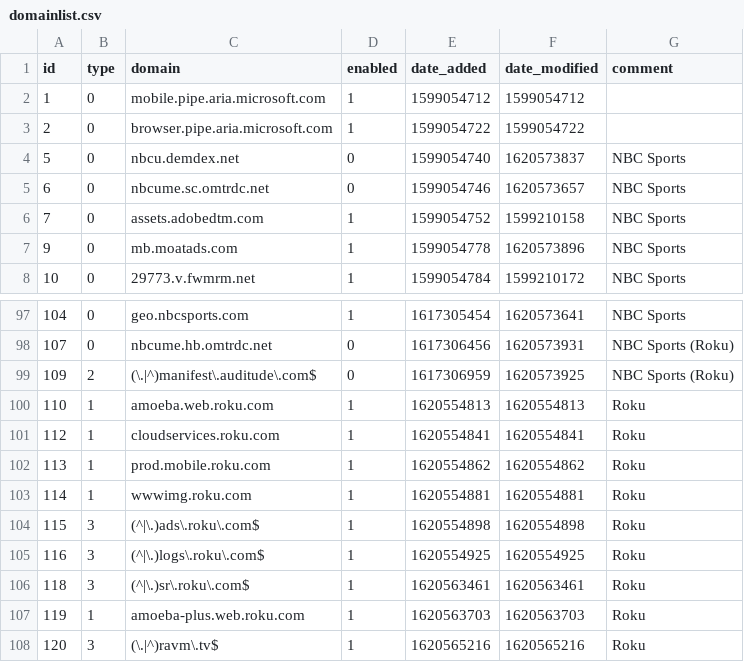
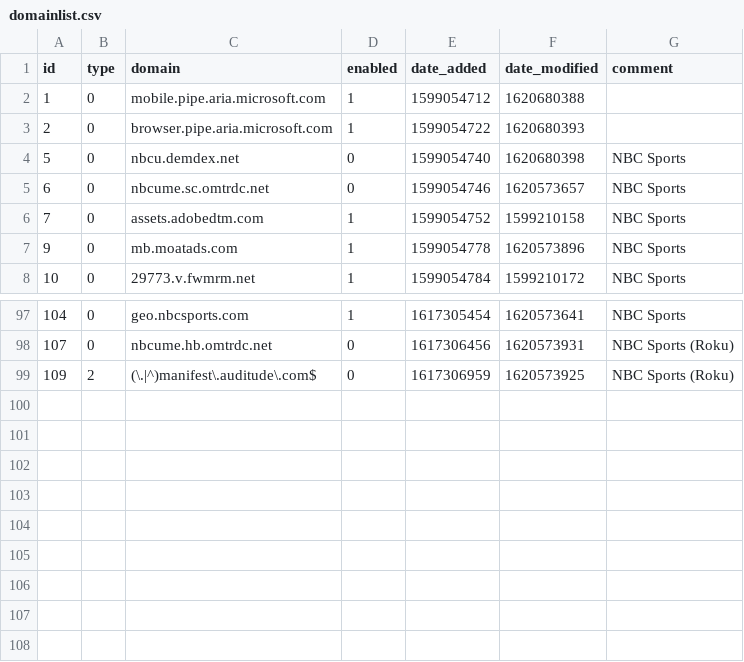
Before and after one commit to Greg2dot0/my-pihole-lists, a CSV file: domainlist.csv, drawn as a sheet; only a part is shown, gaps mark what is left out.

Commit message:
Updated May 10, 2021  5:00PM

```diff
--- a/domainlist.csv
+++ b/domainlist.csv
@@ -1,5 +1,5 @@
 id,type,domain,enabled,date_added,date_modified,comment
-1,0,mobile.pipe.aria.microsoft.com,1,1599054712,1599054712,""
-2,0,browser.pipe.aria.microsoft.com,1,1599054722,1599054722,""
-5,0,nbcu.demdex.net,0,1599054740,1620573837,"NBC Sports"
+1,0,mobile.pipe.aria.microsoft.com,1,1599054712,1620680388,
+2,0,browser.pipe.aria.microsoft.com,1,1599054722,1620680393,
+5,0,nbcu.demdex.net,0,1599054740,1620680398,"NBC Sports"
 6,0,nbcume.sc.omtrdc.net,0,1599054746,1620573657,"NBC Sports"
@@ -99,10 +99 @@ id,type,domain,enabled,date_added,date_modified,comment
 109,2,(\.|^)manifest\.auditude\.com$,0,1617306959,1620573925,"NBC Sports (Roku)"
-110,1,amoeba.web.roku.com,1,1620554813,1620554813,Roku
-112,1,cloudservices.roku.com,1,1620554841,1620554841,Roku
-113,1,prod.mobile.roku.com,1,1620554862,1620554862,Roku
-114,1,wwwimg.roku.com,1,1620554881,1620554881,Roku
-115,3,(^|\.)ads\.roku\.com$,1,1620554898,1620554898,Roku
-116,3,(^|\.)logs\.roku\.com$,1,1620554925,1620554925,Roku
-118,3,(^|\.)sr\.roku\.com$,1,1620563461,1620563461,Roku
-119,1,amoeba-plus.web.roku.com,1,1620563703,1620563703,Roku
-120,3,(\.|^)ravm\.tv$,1,1620565216,1620565216,Roku
```
